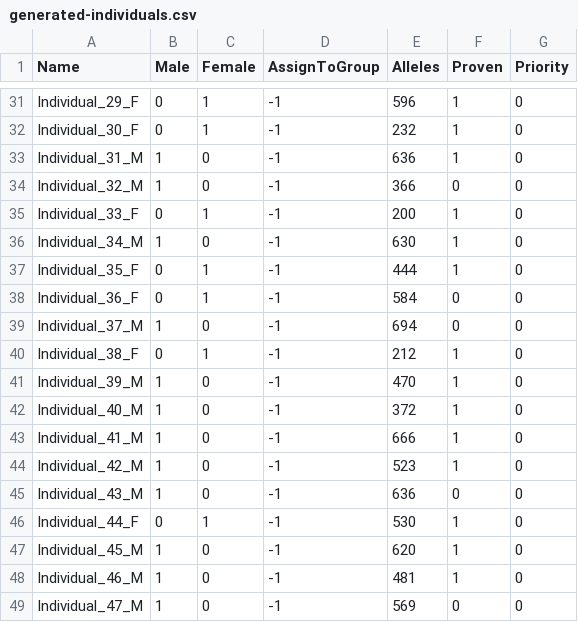
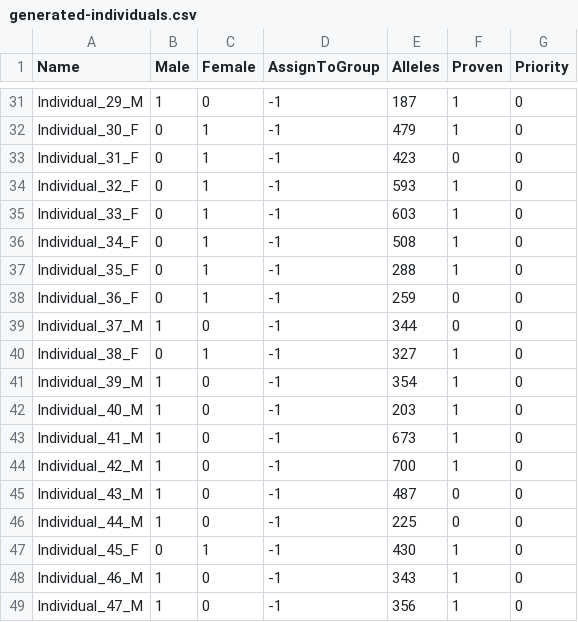
Before and after one commit to SXNPYN/CoBreeder_for_GhostWolves, a CSV file: data/randomly_generated_data/generated-individuals.csv, drawn as a sheet; only a part is shown, gaps mark what is left out; removed rows and columns are numbered as before the commit, all else as after; the diff covers the shown part only; the diff names each change by its address in the sheet, - before the commit and + after, or states it on an @@ line.

```diff
--- a/data/randomly_generated_data/generated-individuals.csv
+++ b/data/randomly_generated_data/generated-individuals.csv
-A31 (Name): Individual_29_F
+A31 (Name): Individual_29_M
-B31 (Male): 0
+B31 (Male): 1
-C31 (Female): 1
+C31 (Female): 0
-E31 (Alleles): 596
+E31 (Alleles): 187
-E32 (Alleles): 232
+E32 (Alleles): 479
-row 33: Individual_31_M | 1 | 0 | -1 | 636 | 1 | 0
-A33 (Name): Individual_32_M
+A33 (Name): Individual_31_F
-B33 (Male): 1
+B33 (Male): 0
-C33 (Female): 0
+C33 (Female): 1
-E33 (Alleles): 366
+E33 (Alleles): 423
+row 34: Individual_32_F | 0 | 1 | -1 | 593 | 1 | 0
-E35 (Alleles): 200
+E35 (Alleles): 603
-A36 (Name): Individual_34_M
+A36 (Name): Individual_34_F
-B36 (Male): 1
+B36 (Male): 0
-C36 (Female): 0
+C36 (Female): 1
-E36 (Alleles): 630
+E36 (Alleles): 508
-E37 (Alleles): 444
+E37 (Alleles): 288
-E38 (Alleles): 584
+E38 (Alleles): 259
-E39 (Alleles): 694
+E39 (Alleles): 344
-E40 (Alleles): 212
+E40 (Alleles): 327
-E41 (Alleles): 470
+E41 (Alleles): 354
-E42 (Alleles): 372
+E42 (Alleles): 203
-E43 (Alleles): 666
+E43 (Alleles): 673
-E44 (Alleles): 523
+E44 (Alleles): 700
-E45 (Alleles): 636
+E45 (Alleles): 487
+row 46: Individual_44_M | 1 | 0 | -1 | 225 | 0 | 0
-A47 (Name): Individual_44_F
+A47 (Name): Individual_45_F
-E47 (Alleles): 530
+E47 (Alleles): 430
-row 47: Individual_45_M | 1 | 0 | -1 | 620 | 1 | 0
-E48 (Alleles): 481
+E48 (Alleles): 343
-E49 (Alleles): 569
+E49 (Alleles): 356
-F49 (Proven): 0
+F49 (Proven): 1
```
Also changed, not shown: 6 added rows, 6 removed rows and 56 edited cells elsewhere in this file, data/randomly_generated_data/generated-pr-scaled.csv, results/best_solution_ghost_experiment.csv, 1 other file.
